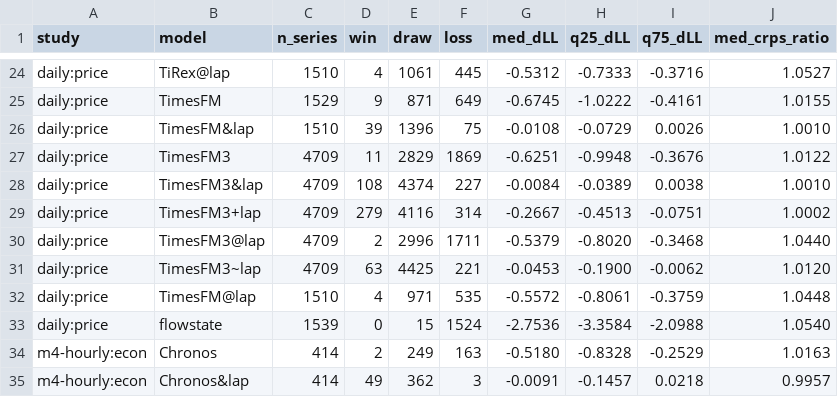
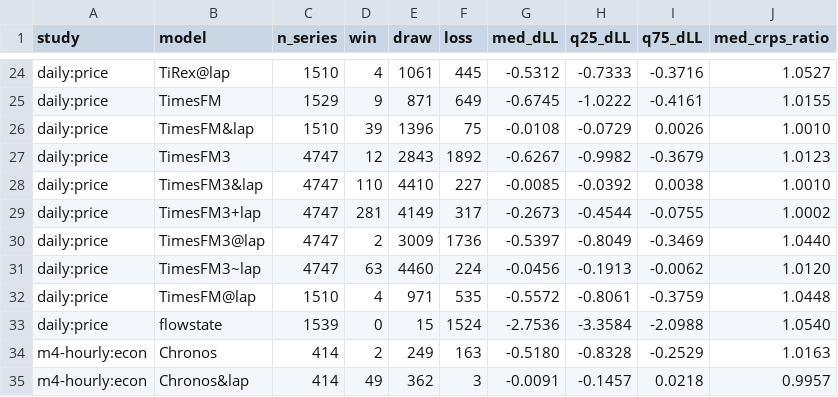
Before and after one commit to microprediction/skaters, a CSV file: benchmarks/canonical_summary_vs_laplace.csv, drawn as a sheet; only a part is shown, gaps mark what is left out; the diff covers the shown part only.

```diff
--- a/benchmarks/canonical_summary_vs_laplace.csv
+++ b/benchmarks/canonical_summary_vs_laplace.csv
@@ -26,7 +26,7 @@ daily:price,TimesFM,1529,9,871,649,-0.6745,-1.0222,-0.4161,1.0155
 daily:price,TimesFM&lap,1510,39,1396,75,-0.0108,-0.0729,0.0026,1.0010
-daily:price,TimesFM3,4709,11,2829,1869,-0.6251,-0.9948,-0.3676,1.0122
-daily:price,TimesFM3&lap,4709,108,4374,227,-0.0084,-0.0389,0.0038,1.0010
-daily:price,TimesFM3+lap,4709,279,4116,314,-0.2667,-0.4513,-0.0751,1.0002
-daily:price,TimesFM3@lap,4709,2,2996,1711,-0.5379,-0.8020,-0.3468,1.0440
-daily:price,TimesFM3~lap,4709,63,4425,221,-0.0453,-0.1900,-0.0062,1.0120
+daily:price,TimesFM3,4747,12,2843,1892,-0.6267,-0.9982,-0.3679,1.0123
+daily:price,TimesFM3&lap,4747,110,4410,227,-0.0085,-0.0392,0.0038,1.0010
+daily:price,TimesFM3+lap,4747,281,4149,317,-0.2673,-0.4544,-0.0755,1.0002
+daily:price,TimesFM3@lap,4747,2,3009,1736,-0.5397,-0.8049,-0.3469,1.0440
+daily:price,TimesFM3~lap,4747,63,4460,224,-0.0456,-0.1913,-0.0062,1.0120
 daily:price,TimesFM@lap,1510,4,971,535,-0.5572,-0.8061,-0.3759,1.0448
```
Also changed, not shown: 27 edited cells elsewhere in this file, benchmarks/canonical_summary_coverage.csv.
